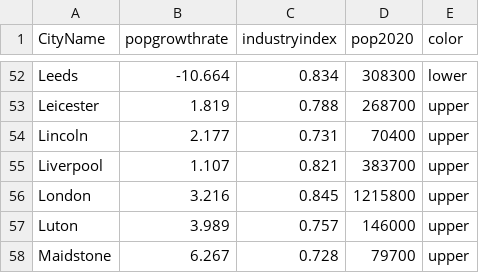
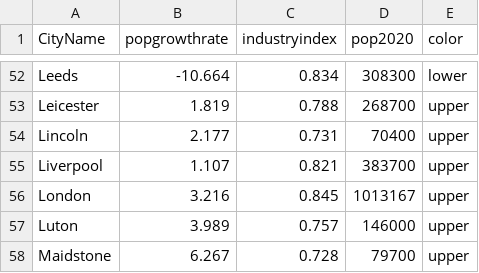
Before and after one commit to Zihaoli617/0003_individual_visulisation, a CSV file: finalcitydata.csv, drawn as a sheet; only a part is shown, gaps mark what is left out.

Commit message:
Update finalcitydata.csv

```diff
--- a/finalcitydata.csv
+++ b/finalcitydata.csv
@@ -55,3 +55,3 @@
 "Liverpool",1.107,0.821,383700,"upper"
-"London",3.216,0.845,1215800,"upper"
+"London",3.216,0.845,1013167,"upper"
 "Luton",3.989,0.757,146000,"upper"
```
